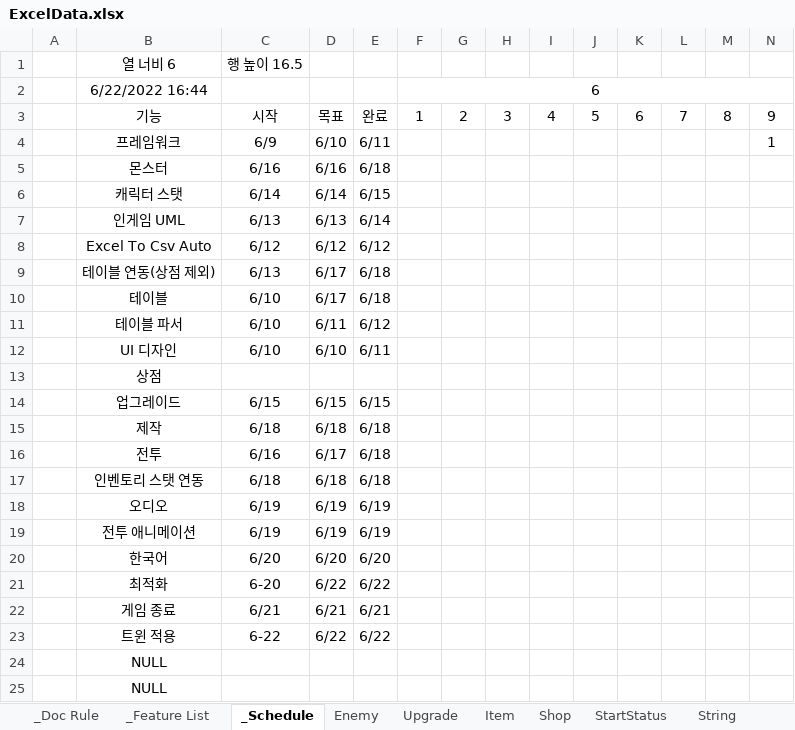
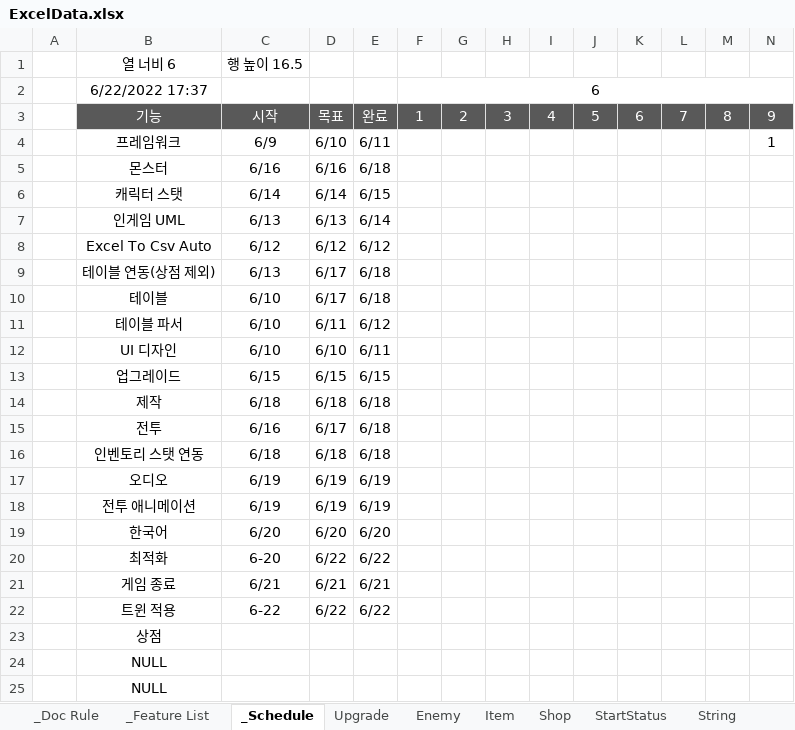
Before and after one commit to Hoyeom/CS-ClickerGame, an Excel workbook: ClickerGame/Assets/Editor/Data/Excel/ExcelData.xlsx, sheet _Schedule, drawn as a sheet; only a part is shown; values as stored, in another font and other column widths than the file's, no borders; conditional formats not drawn; the diff covers the shown part only; the diff names each change by its address in the sheet, - before the commit and + after, or states it on an @@ line.

```diff
--- a/ClickerGame/Assets/Editor/Data/Excel/ExcelData.xlsx (sheet _Schedule)
+++ b/ClickerGame/Assets/Editor/Data/Excel/ExcelData.xlsx (sheet _Schedule)
@@ sheet tab order changed: _Doc Rule | _Feature List | _Schedule | Upgrade | Enemy | Item | Shop | StartStatus | String @@
-B2: 6/22/2022 16:44
+B2: 6/22/2022 17:37
@@ B3:N3 fill: none → #595959, text colour: black → #FFFFFF @@
@@ row 13 moved to row 23: 상점 @@
```
Also changed, not shown: cell formats elsewhere in this sheet, sheet _Doc Rule, sheet _Feature List, formulas that keep their value, 13 other files.
